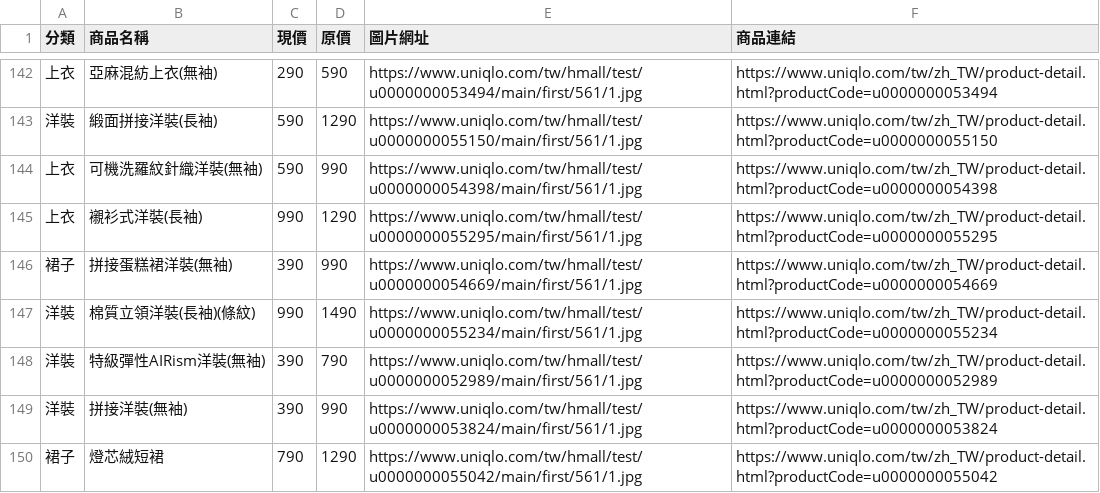
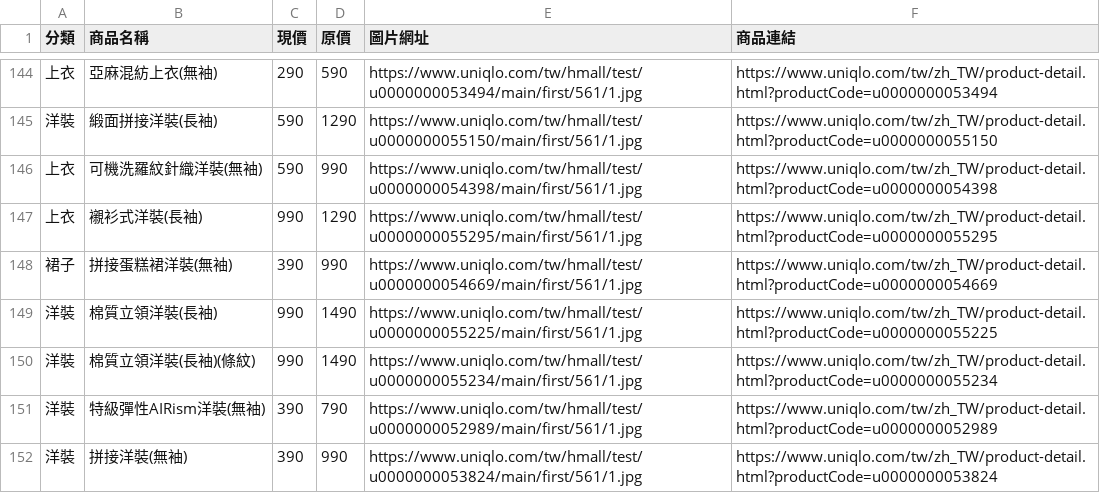
Before and after one commit to mooder16/on-sell-tracker, a CSV file: daily_deals.csv, drawn as a sheet; only a part is shown, gaps mark what is left out; the shorter side is filled out with more unchanged rows; the diff covers the shown part only; the diff names each change by its address in the sheet, - before the commit and + after, or states it on an @@ line.

```diff
--- a/daily_deals.csv
+++ b/daily_deals.csv
+row 149: 洋裝 | 棉質立領洋裝(長袖) | 990 | 1490 | https://www.uniqlo.com/tw/hmall/test/u0000000055225/main/first/561/1.jpg | https://www.uniqlo.com/tw/zh_TW/product-detail.html?productCode=u0000000055225
```
Also changed, not shown: 7 added rows, 1 removed row and 2 edited cells elsewhere in this file, 5 other files.
